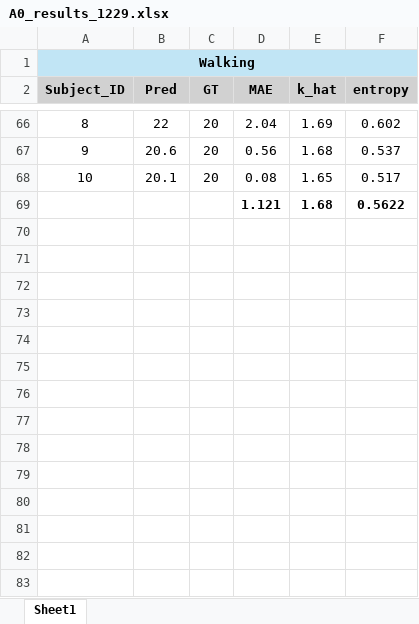
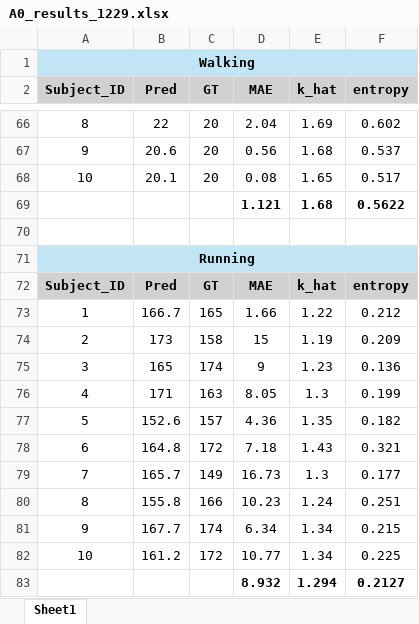
Before and after one commit to JuNYoUnGPaark/Latent-Manifold-Curvature, an Excel workbook: Supervison/Auto_Aware/A0_results_1229.xlsx, sheet Sheet1, drawn as a sheet; only a part is shown, gaps mark what is left out; values as stored, in another font and other column widths than the file's, no borders; the diff names each change by its address in the sheet, - before the commit and + after, or states it on an @@ line.

Commit message:
Add files via upload

```diff
--- a/Supervison/Auto_Aware/A0_results_1229.xlsx (sheet Sheet1)
+++ b/Supervison/Auto_Aware/A0_results_1229.xlsx (sheet Sheet1)
+row 70: (empty)
+row 71: Running
+row 72: Subject_ID | Pred | GT | MAE | k_hat | entropy
+row 73: 1 | 166.7 | 165 | 1.66 | 1.22 | 0.212
+row 74: 2 | 173 | 158 | 15 | 1.19 | 0.209
+row 75: 3 | 165 | 174 | 9 | 1.23 | 0.136
+row 76: 4 | 171 | 163 | 8.05 | 1.3 | 0.199
+row 77: 5 | 152.6 | 157 | 4.36 | 1.35 | 0.182
+row 78: 6 | 164.8 | 172 | 7.18 | 1.43 | 0.321
+row 79: 7 | 165.7 | 149 | 16.73 | 1.3 | 0.177
+row 80: 8 | 155.8 | 166 | 10.23 | 1.24 | 0.251
+row 81: 9 | 167.7 | 174 | 6.34 | 1.34 | 0.215
+row 82: 10 | 161.2 | 172 | 10.77 | 1.34 | 0.225
+row 83:  |  |  | 8.932 | 1.294 | 0.2127
```
